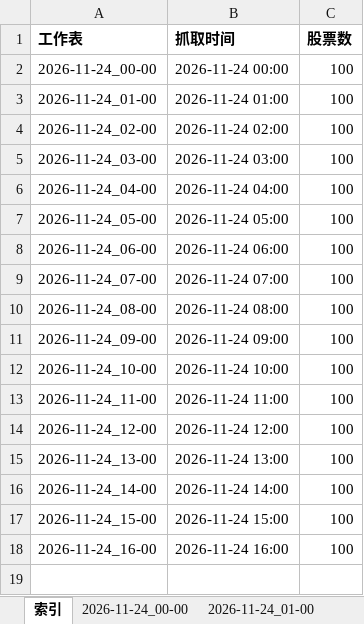
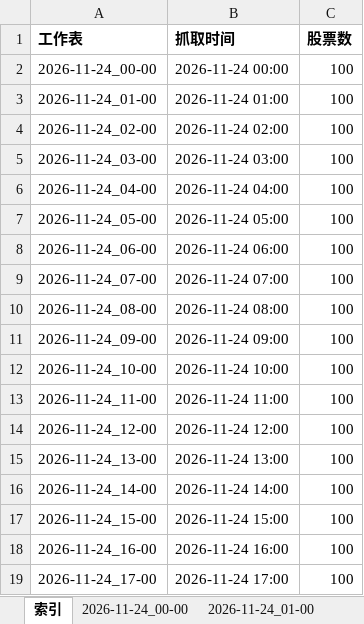
Before and after one commit to DZM520/ths-fupangongju-fuyao-24h, an Excel workbook: exports/2026-11-24.xlsx, sheet 索引, drawn as a sheet; values as stored, in another font and other column widths than the file's, no borders; the diff names each change by its address in the sheet, - before the commit and + after, or states it on an @@ line.

```diff
--- a/exports/2026-11-24.xlsx (sheet 索引)
+++ b/exports/2026-11-24.xlsx (sheet 索引)
+row 19: 2026-11-24_17-00 | 2026-11-24 17:00 | 100
```
Also changed, not shown: other sheet tabs, 7 other files.
